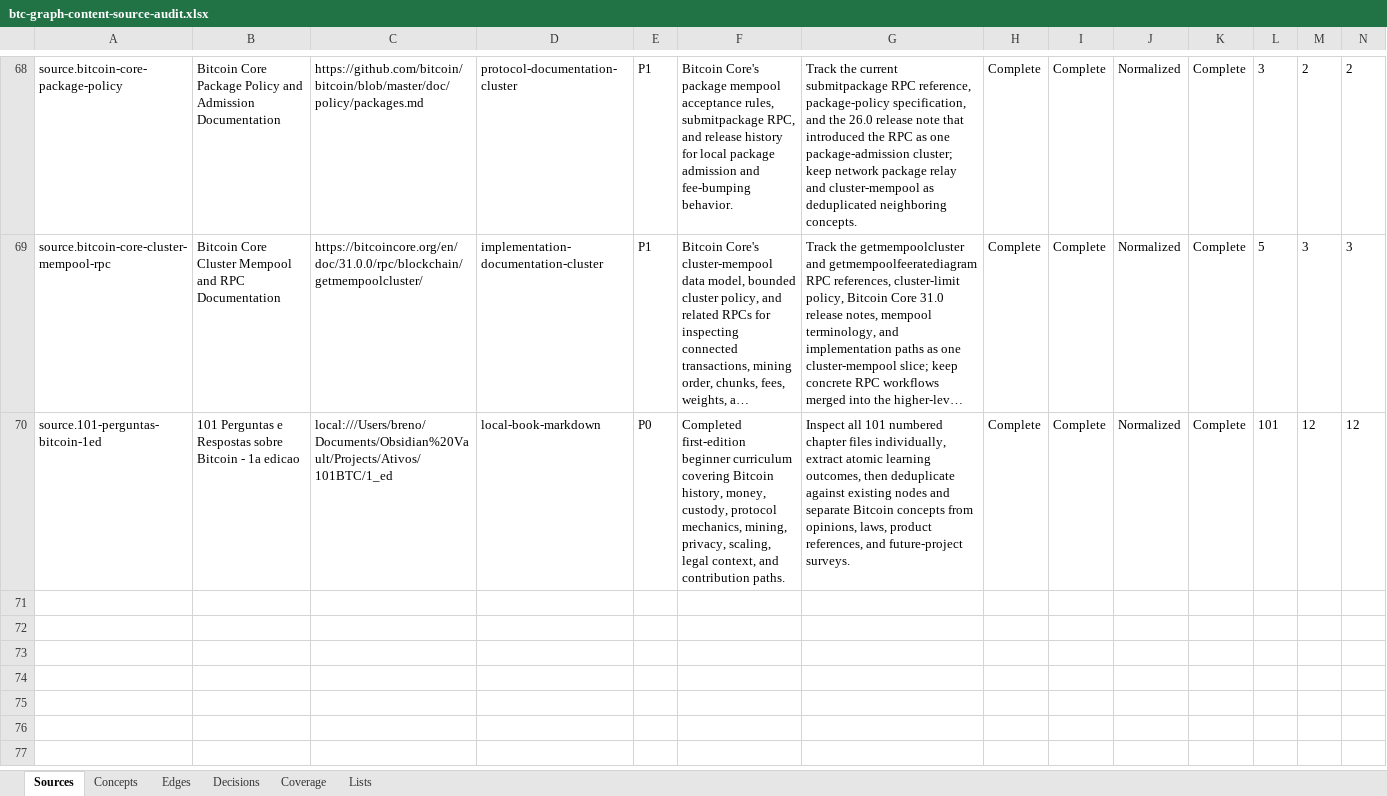
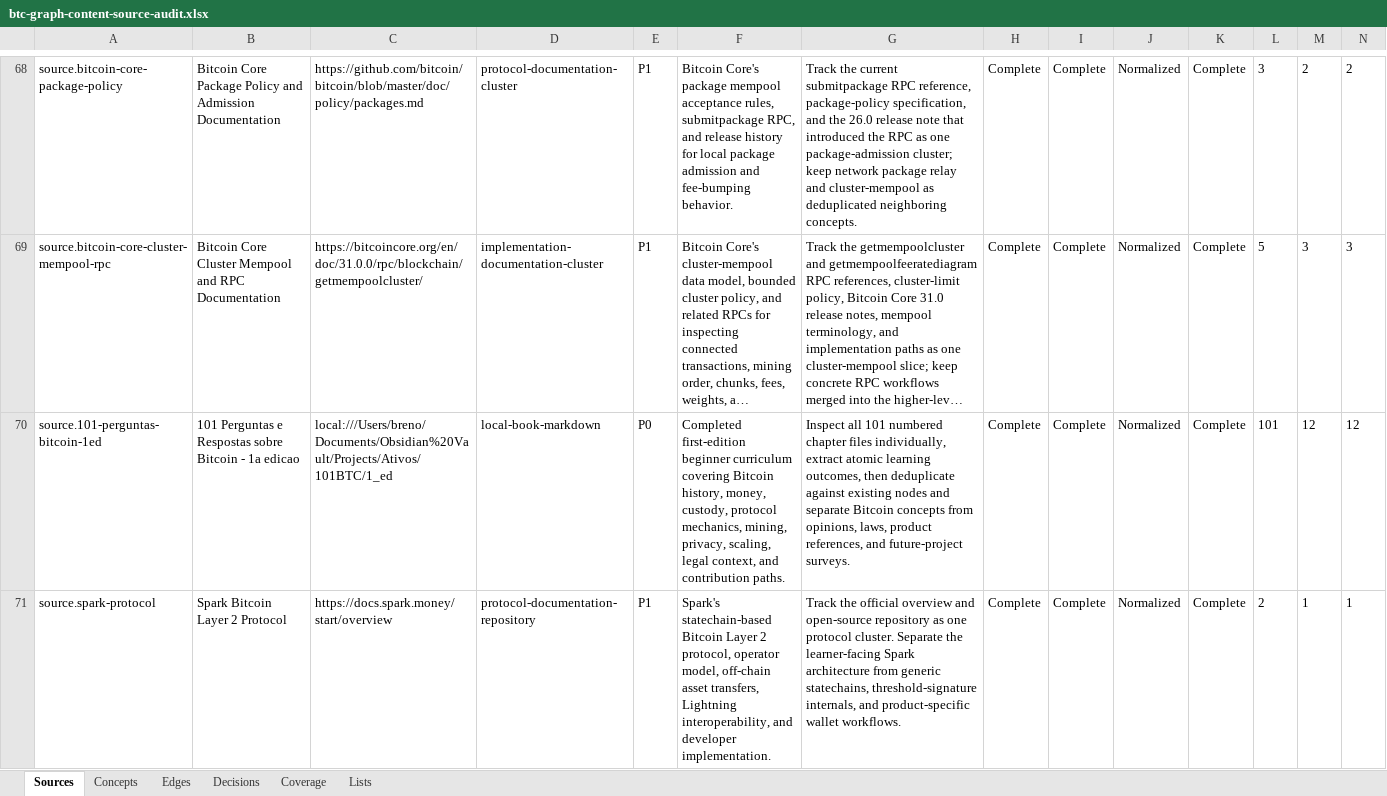
Before and after one commit to brenorb/btc-graph, an Excel workbook: outputs/content-source-audit/btc-graph-content-source-audit.xlsx, sheet Sources, drawn as a sheet; only a part is shown, gaps mark what is left out; long unchanged cells end in …; values as stored, in another font and other column widths than the file's, no borders; rows hold the shown columns only; the diff names each change by its address in the sheet, - before the commit and + after, or states it on an @@ line.

Commit message:
feat: add Spark protocol concept

```diff
--- a/outputs/content-source-audit/btc-graph-content-source-audit.xlsx (sheet Sources)
+++ b/outputs/content-source-audit/btc-graph-content-source-audit.xlsx (sheet Sources)
+row 71: source.spark-protocol | Spark Bitcoin Layer 2 Protocol | https://docs.spark.money/start/overview | protocol-documentation-repository | P1 | Spark's statechain-based Bitcoin Layer 2 protocol, operator model, off-chain asset transfers, Lightning interoperability, and developer implementation. | Track the official overview and open-source repository as one protocol cluster. Separate the learner-facing Spark architecture from generic statechains, threshold-signature internals, and product-specific wallet workflows. | Complete | Complete | Normalized | Complete | 2 | 1 | 1
```
Also changed, not shown: sheet Concepts, sheet Decisions, sheet Edges, sheet Coverage, 6 other files.
